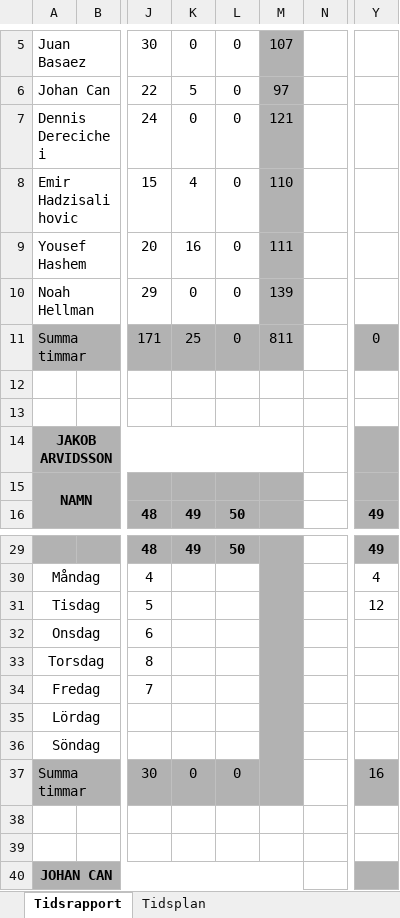
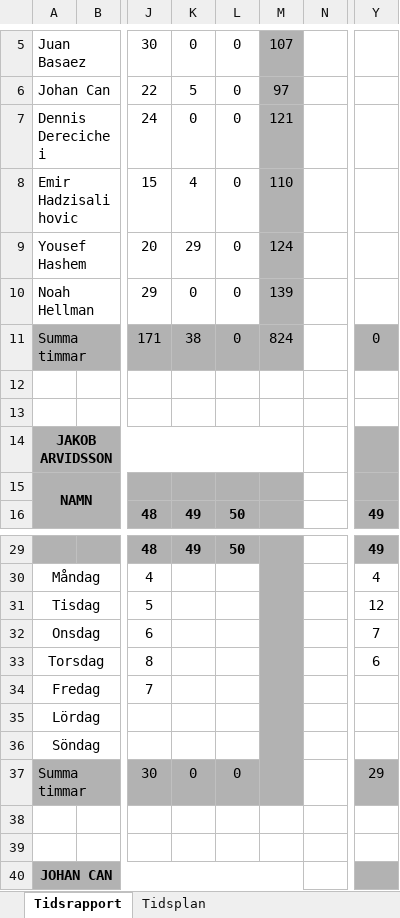
Before and after one commit to youhas97/autonom-taxi, an Excel workbook: doc/tidsrapport/tidsrapport.xlsx, sheet Tidsrapport, drawn as a sheet; only a part is shown, gaps mark what is left out; values as stored, in another font and other column widths than the file's, no borders; the diff names each change by its address in the sheet, - before the commit and + after, or states it on an @@ line.

Commit message:
update time

```diff
--- a/doc/tidsrapport/tidsrapport.xlsx (sheet Tidsrapport)
+++ b/doc/tidsrapport/tidsrapport.xlsx (sheet Tidsrapport)
-K9: 16
+K9: 29
-M9: 111
+M9: 124
-K11: 25
+K11: 38
-M11: 811
+M11: 824
-Y32: (empty)
+Y32: 7
-Y33: (empty)
+Y33: 6
-Y37: 16
+Y37: 29
```
